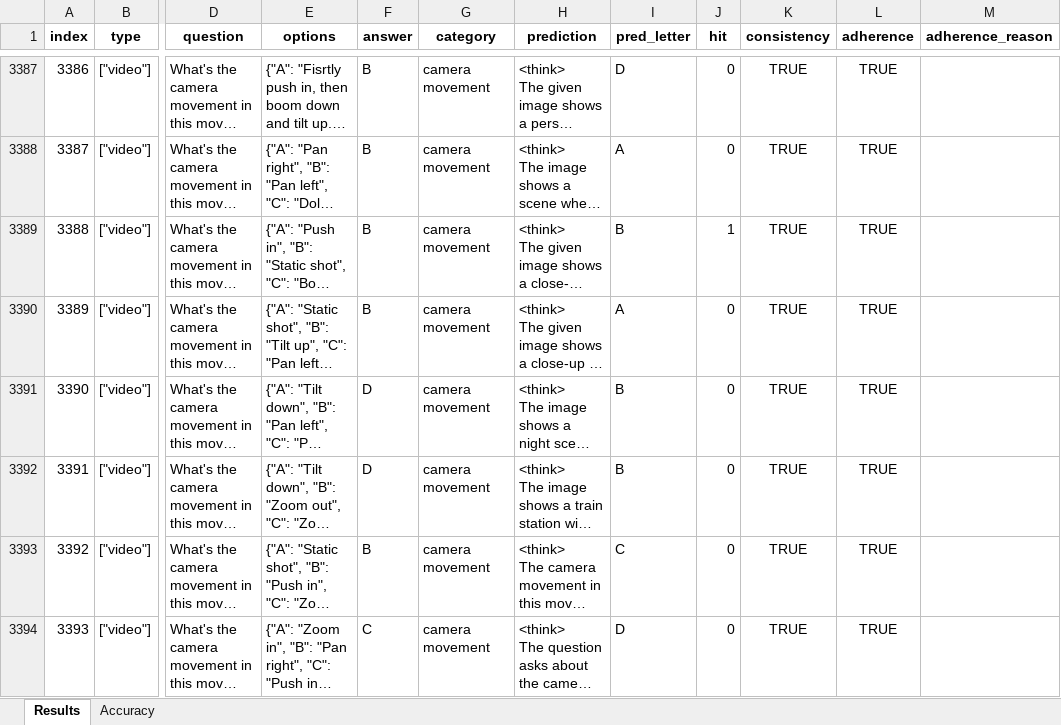
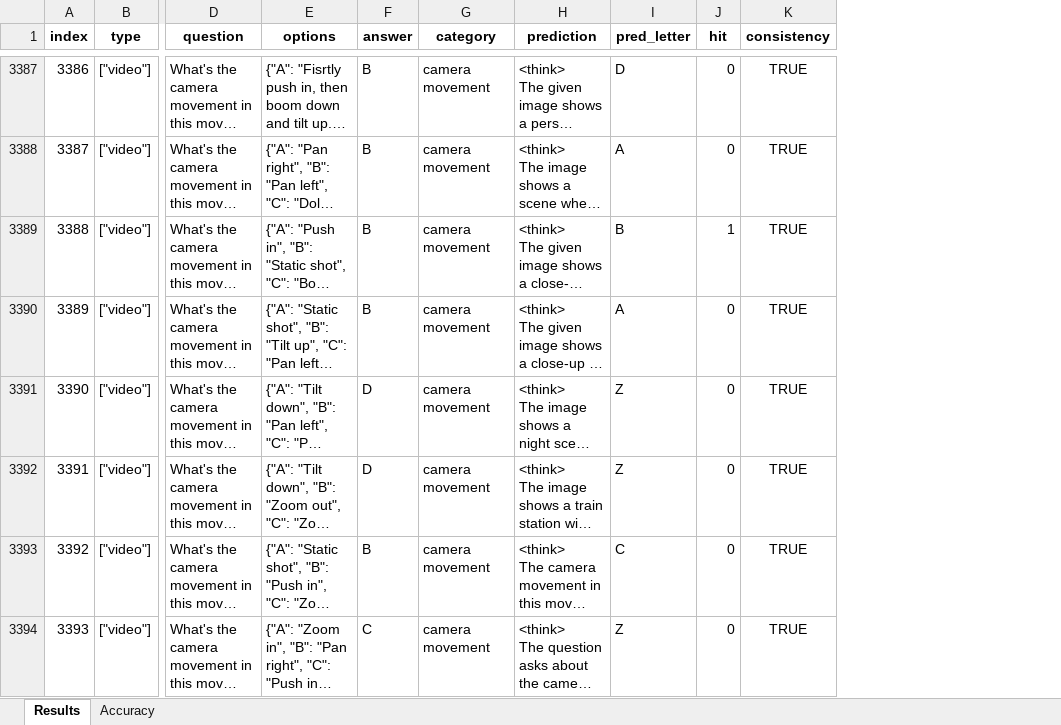
Before and after one commit to wuhang03/RefineShot, an Excel workbook: eval_results/Qwen2.5-VL-3B/cot_results.xlsx, sheet Results, drawn as a sheet; only a part is shown, gaps mark what is left out; long unchanged cells end in …; values as stored, in another font and other column widths than the file's, no borders; the diff covers the shown part only; the diff names each change by its address in the sheet, - before the commit and + after, or states it on an @@ line.

```diff
--- a/eval_results/Qwen2.5-VL-3B/cot_results.xlsx (sheet Results)
+++ b/eval_results/Qwen2.5-VL-3B/cot_results.xlsx (sheet Results)
-column L (adherence), rows 3387-3394: all TRUE
-column M (adherence_reason), empty
-I3391:I3392 (pred_letter): B
+I3391:I3392 (pred_letter): Z
-I3394 (pred_letter): D
+I3394 (pred_letter): Z
```
Also changed, not shown: 232 edited cells elsewhere in this sheet, sheet Accuracy, eval_results/Qwen2.5-VL-7B/cot_results.xlsx, 8 other files.
